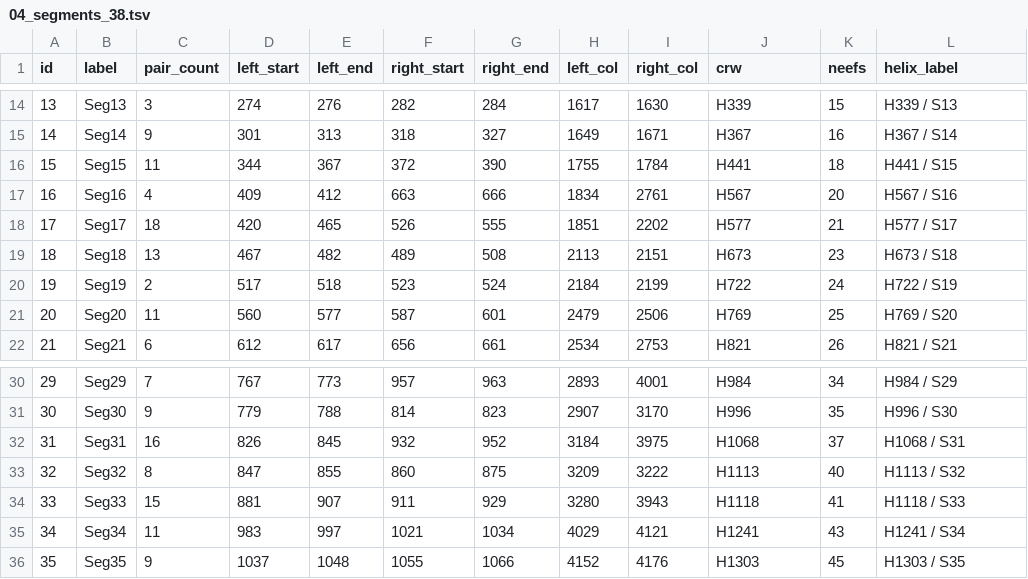
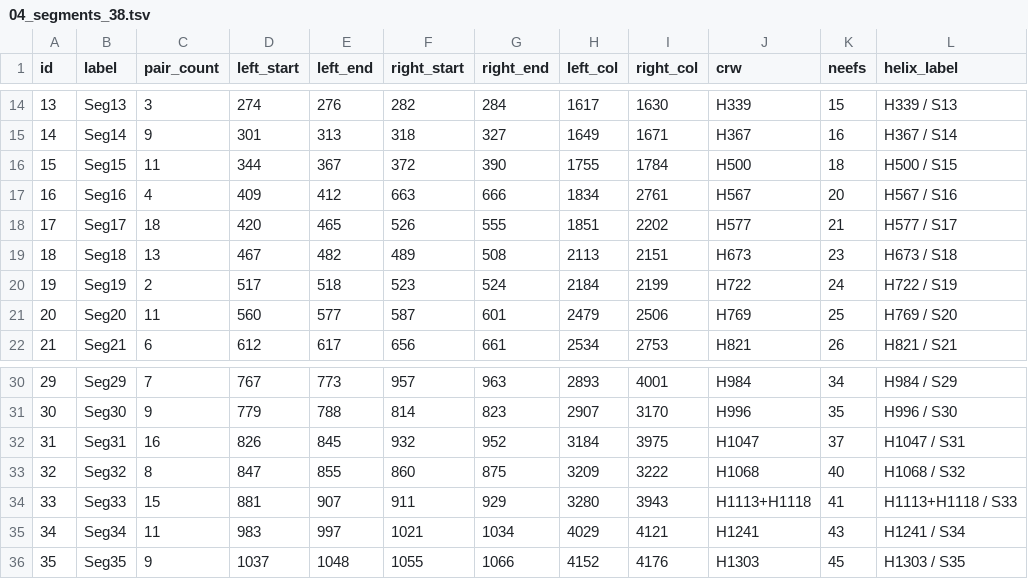
Before and after one commit to Mitoooool/porifera-mtssu-atlas, a TSV file: pair-atlas/04_segments_38.tsv, drawn as a sheet; only a part is shown, gaps mark what is left out.

```diff
--- a/pair-atlas/04_segments_38.tsv
+++ b/pair-atlas/04_segments_38.tsv
@@ -15,3 +15,3 @@
 14	Seg14	9	301	313	318	327	1649	1671	H367	16	H367 / S14
-15	Seg15	11	344	367	372	390	1755	1784	H441	18	H441 / S15
+15	Seg15	11	344	367	372	390	1755	1784	H500	18	H500 / S15
 16	Seg16	4	409	412	663	666	1834	2761	H567	20	H567 / S16
@@ -31,5 +31,5 @@
 30	Seg30	9	779	788	814	823	2907	3170	H996	35	H996 / S30
-31	Seg31	16	826	845	932	952	3184	3975	H1068	37	H1068 / S31
-32	Seg32	8	847	855	860	875	3209	3222	H1113	40	H1113 / S32
-33	Seg33	15	881	907	911	929	3280	3943	H1118	41	H1118 / S33
+31	Seg31	16	826	845	932	952	3184	3975	H1047	37	H1047 / S31
+32	Seg32	8	847	855	860	875	3209	3222	H1068	40	H1068 / S32
+33	Seg33	15	881	907	911	929	3280	3943	H1113+H1118	41	H1113+H1118 / S33
 34	Seg34	11	983	997	1021	1034	4029	4121	H1241	43	H1241 / S34
```
Also changed, not shown: pair-atlas/05_center_1310_positions.tsv, pair-atlas/09_CRW_helix_names_from_occupancy.tsv, 21 other files.
